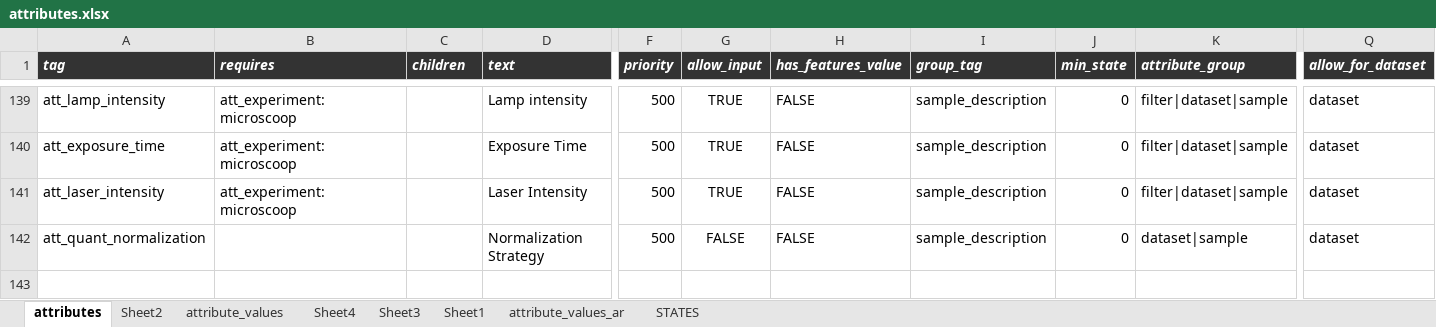
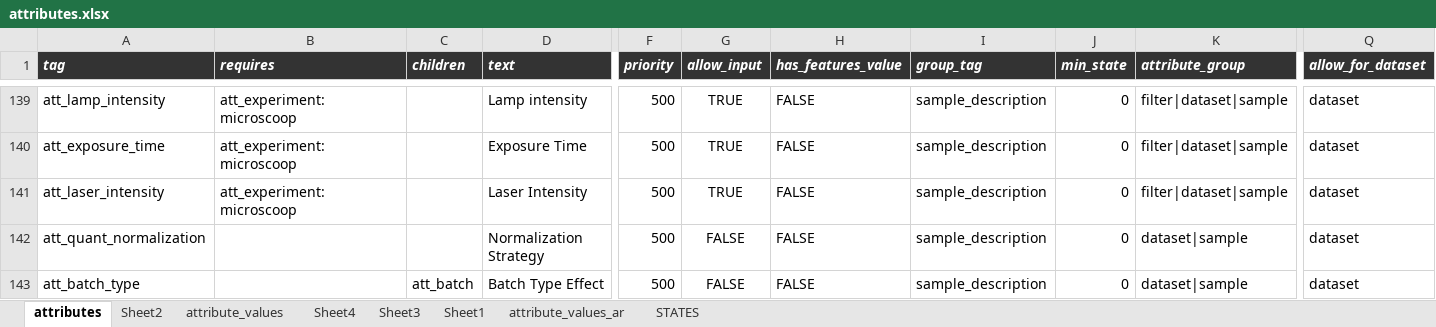
Before and after one commit to hnolCol/mitocube-backend, an Excel workbook: resources/attributes/attributes.xlsx, sheet attributes, drawn as a sheet; only a part is shown, gaps mark what is left out; values as stored, in another font and other column widths than the file's, no borders; conditional formats not drawn; rows hold the shown columns only; the diff names each change by its address in the sheet, - before the commit and + after, or states it on an @@ line.

```diff
--- a/resources/attributes/attributes.xlsx (sheet attributes)
+++ b/resources/attributes/attributes.xlsx (sheet attributes)
+row 143: att_batch_type |  | att_batch | Batch Type Effect | 500 | FALSE | FALSE | sample_description | 0 | dataset|sample | dataset
```
Also changed, not shown: sheet attribute_values, 1 other file.
